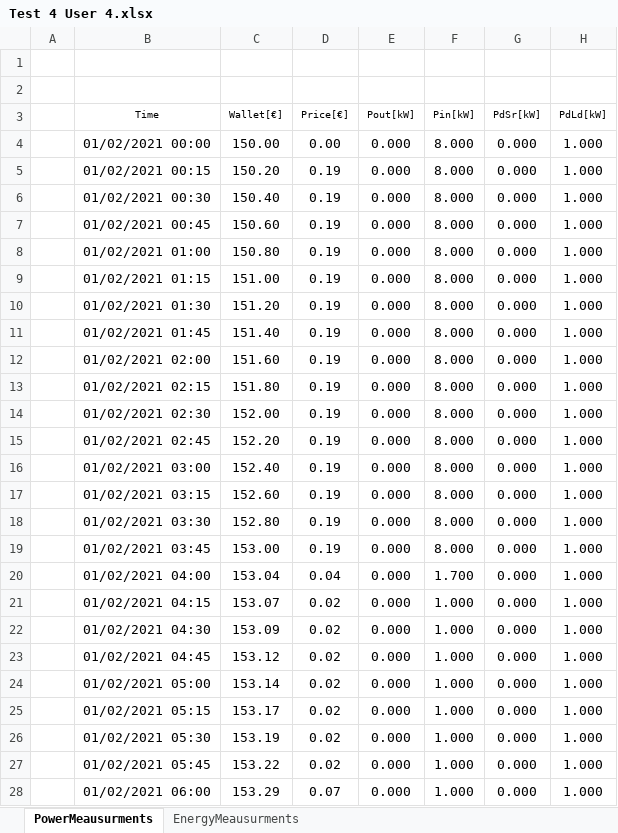
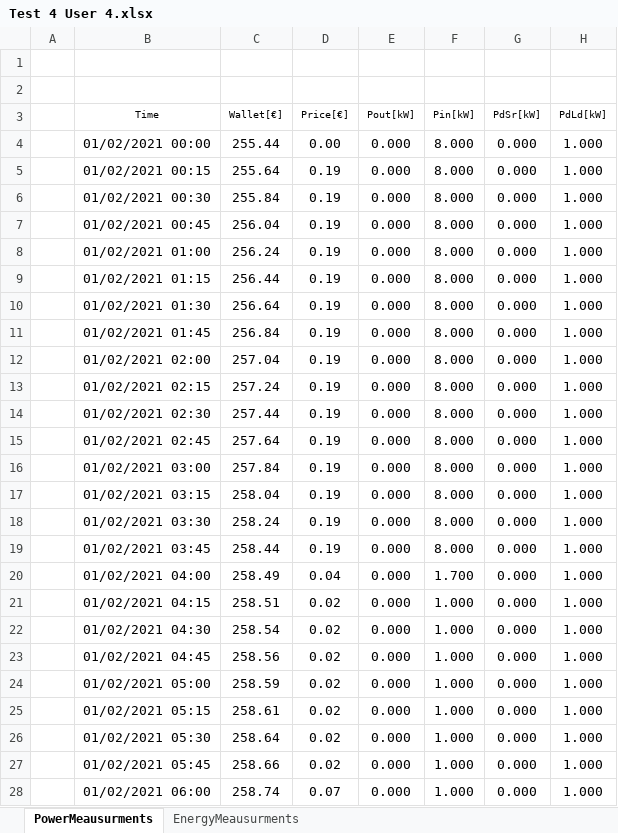
Before and after one commit to mindolink/EthStevec12, an Excel workbook: ExportData/Test 4 User 4.xlsx, sheet PowerMeausurments, drawn as a sheet; only a part is shown; values as stored, in another font and other column widths than the file's, no borders; the diff covers the shown part only; the diff names each change by its address in the sheet, - before the commit and + after, or states it on an @@ line.

```diff
--- a/ExportData/Test 4 User 4.xlsx (sheet PowerMeausurments)
+++ b/ExportData/Test 4 User 4.xlsx (sheet PowerMeausurments)
-C4 (Wallet[€]): 150.00
+C4 (Wallet[€]): 255.44
-C5 (Wallet[€]): 150.20
+C5 (Wallet[€]): 255.64
-C6 (Wallet[€]): 150.40
+C6 (Wallet[€]): 255.84
-C7 (Wallet[€]): 150.60
+C7 (Wallet[€]): 256.04
-C8 (Wallet[€]): 150.80
+C8 (Wallet[€]): 256.24
-C9 (Wallet[€]): 151.00
+C9 (Wallet[€]): 256.44
-C10 (Wallet[€]): 151.20
+C10 (Wallet[€]): 256.64
-C11 (Wallet[€]): 151.40
+C11 (Wallet[€]): 256.84
-C12 (Wallet[€]): 151.60
+C12 (Wallet[€]): 257.04
-C13 (Wallet[€]): 151.80
+C13 (Wallet[€]): 257.24
-C14 (Wallet[€]): 152.00
+C14 (Wallet[€]): 257.44
-C15 (Wallet[€]): 152.20
+C15 (Wallet[€]): 257.64
-C16 (Wallet[€]): 152.40
+C16 (Wallet[€]): 257.84
-C17 (Wallet[€]): 152.60
+C17 (Wallet[€]): 258.04
-C18 (Wallet[€]): 152.80
+C18 (Wallet[€]): 258.24
-C19 (Wallet[€]): 153.00
+C19 (Wallet[€]): 258.44
-C20 (Wallet[€]): 153.04
+C20 (Wallet[€]): 258.49
-C21 (Wallet[€]): 153.07
+C21 (Wallet[€]): 258.51
-C22 (Wallet[€]): 153.09
+C22 (Wallet[€]): 258.54
-C23 (Wallet[€]): 153.12
+C23 (Wallet[€]): 258.56
-C24 (Wallet[€]): 153.14
+C24 (Wallet[€]): 258.59
-C25 (Wallet[€]): 153.17
+C25 (Wallet[€]): 258.61
-C26 (Wallet[€]): 153.19
+C26 (Wallet[€]): 258.64
-C27 (Wallet[€]): 153.22
+C27 (Wallet[€]): 258.66
-C28 (Wallet[€]): 153.29
+C28 (Wallet[€]): 258.74
```
Also changed, not shown: 365 edited cells elsewhere in this sheet, sheet EnergyMeausurments, ExportData/Test 5 User 4.xlsx.
